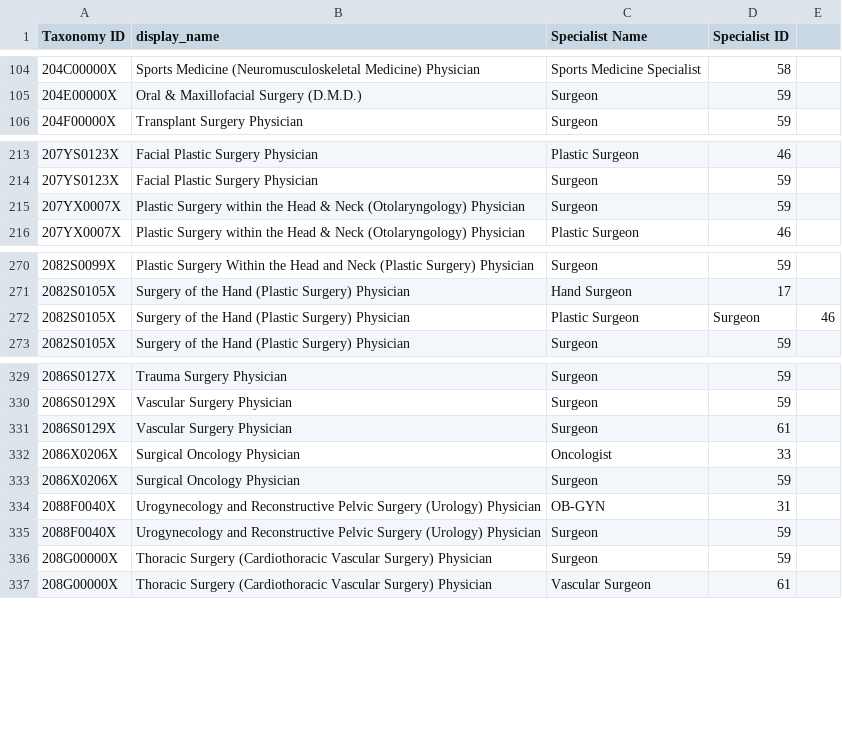
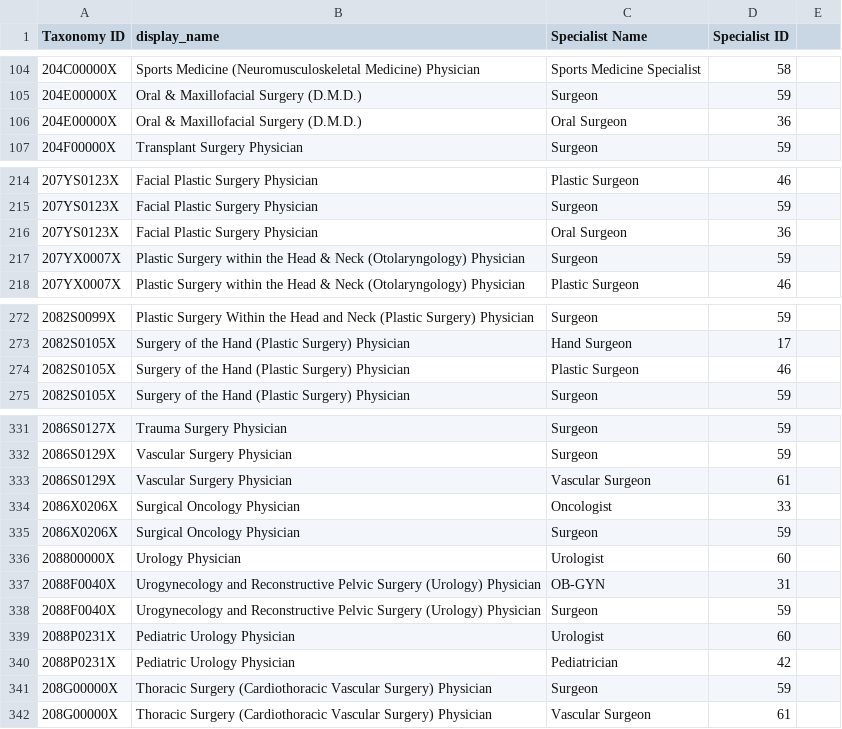
Before and after one commit to mariohealth/v0, a CSV file: backend/mario-health-data-pipeline/seeds/specialty_map.csv, drawn as a sheet; only a part is shown, gaps mark what is left out; addresses are those after the commit; the diff names each change by its address in the sheet, - before the commit and + after, or states it on an @@ line.

Commit message:
Update specialty_map.csv

```diff
--- a/backend/mario-health-data-pipeline/seeds/specialty_map.csv
+++ b/backend/mario-health-data-pipeline/seeds/specialty_map.csv
+row 106: 204E00000X | Oral & Maxillofacial Surgery (D.M.D.) | Oral Surgeon | 36
+row 216: 207YS0123X | Facial Plastic Surgery Physician | Oral Surgeon | 36
-D274 (Specialist ID): Surgeon
+D274 (Specialist ID): 46
-E274: 46
+E274: (empty)
-C333 (Specialist Name): Surgeon
+C333 (Specialist Name): Vascular Surgeon
+row 336: 208800000X | Urology Physician | Urologist | 60
+row 339: 2088P0231X | Pediatric Urology Physician | Urologist | 60
+row 340: 2088P0231X | Pediatric Urology Physician | Pediatrician | 42
```
